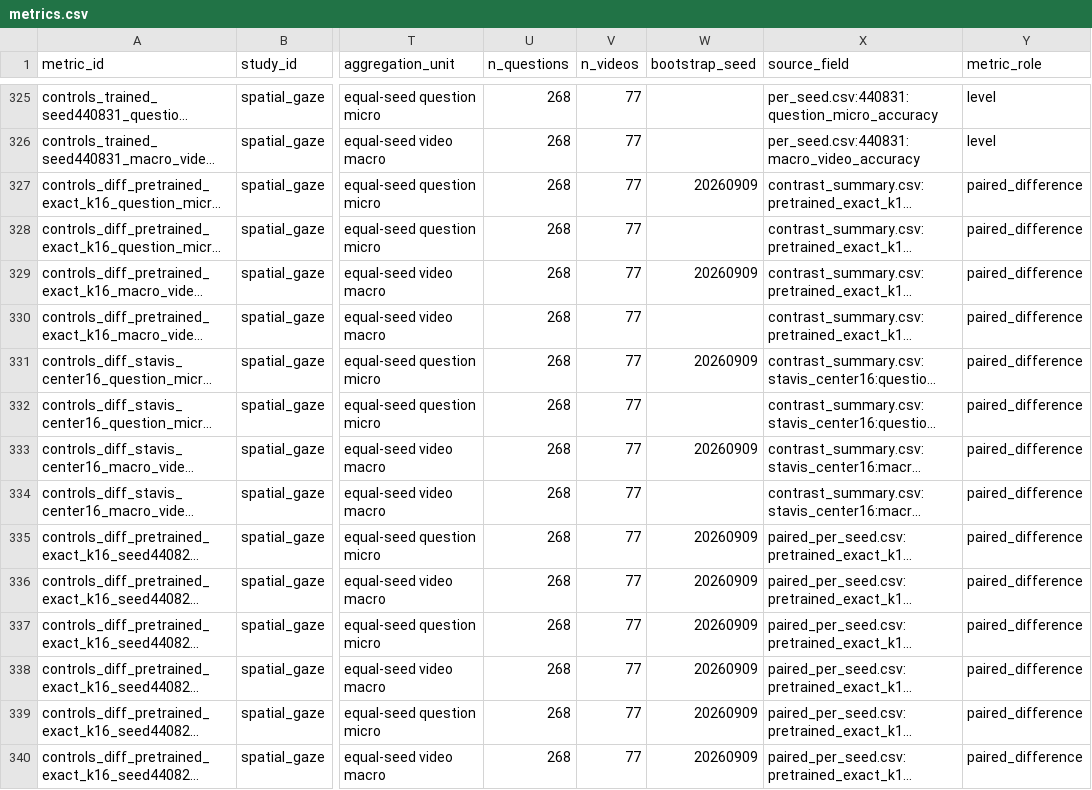
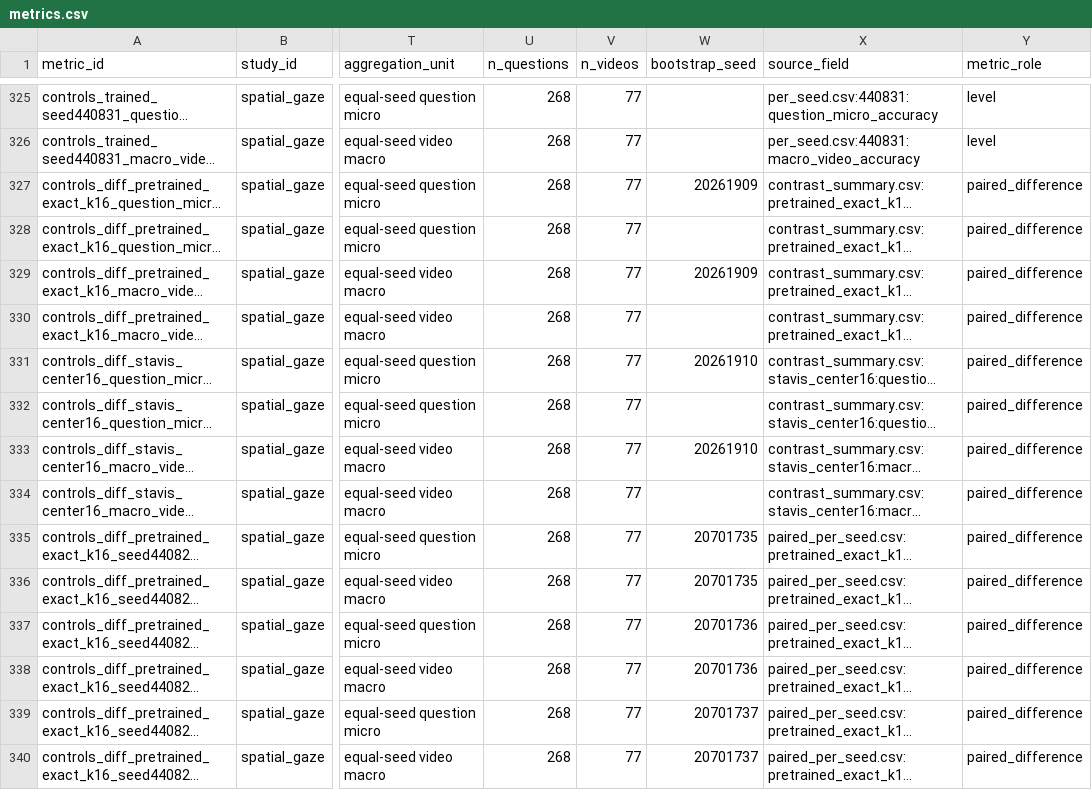
Before and after one commit to noahlatzel/AutoGaze, a CSV file: results/wp5_three_strand_evidence/metrics.csv, drawn as a sheet; only a part is shown, gaps mark what is left out; long unchanged cells end in …; the diff covers the shown part only; the diff names each change by its address in the sheet, - before the commit and + after, or states it on an @@ line.

```diff
--- a/results/wp5_three_strand_evidence/metrics.csv
+++ b/results/wp5_three_strand_evidence/metrics.csv
-W327 (bootstrap_seed): 20260909
+W327 (bootstrap_seed): 20261909
-W329 (bootstrap_seed): 20260909
+W329 (bootstrap_seed): 20261909
-W331 (bootstrap_seed): 20260909
+W331 (bootstrap_seed): 20261910
-W333 (bootstrap_seed): 20260909
+W333 (bootstrap_seed): 20261910
-W335:W336 (bootstrap_seed): 20260909
+W335:W336 (bootstrap_seed): 20701735
-W337:W338 (bootstrap_seed): 20260909
+W337:W338 (bootstrap_seed): 20701736
-W339:W340 (bootstrap_seed): 20260909
+W339:W340 (bootstrap_seed): 20701737
```
Also changed, not shown: 18 edited cells elsewhere in this file, results/wp5_three_strand_evidence/artifacts.csv, 5 other files.
